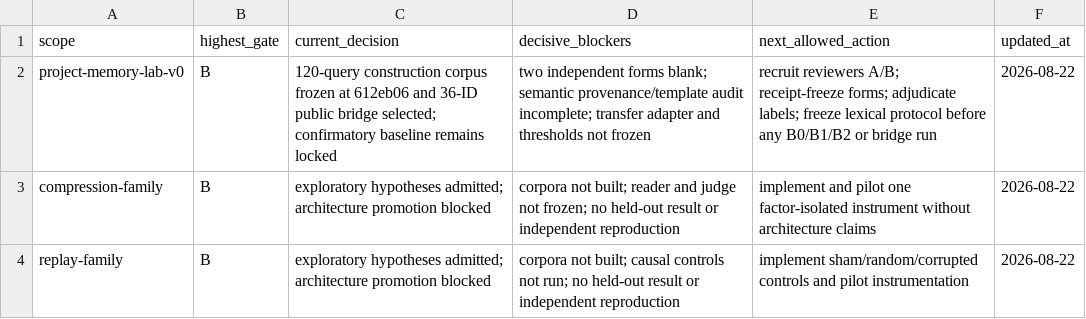
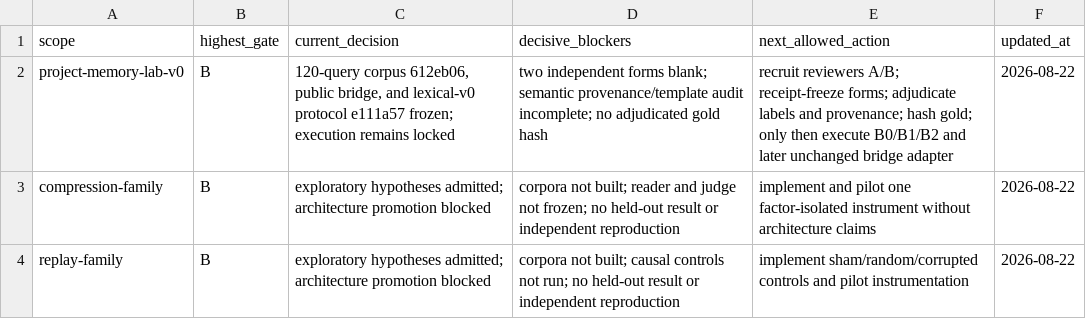
Before and after one commit to krapcys1-maker/adaptive-agent-memory-research, a CSV file: data/lab/phase-gate-status.csv, drawn as a sheet; only a part is shown.

```diff
--- a/data/lab/phase-gate-status.csv
+++ b/data/lab/phase-gate-status.csv
@@ -1,3 +1,3 @@
 scope,highest_gate,current_decision,decisive_blockers,next_allowed_action,updated_at
-project-memory-lab-v0,B,"120-query construction corpus frozen at 612eb06 and 36-ID public bridge selected; confirmatory baseline remains locked","two independent forms blank; semantic provenance/template audit incomplete; transfer adapter and thresholds not frozen","recruit reviewers A/B; receipt-freeze forms; adjudicate labels; freeze lexical protocol before any B0/B1/B2 or bridge run",2026-08-22
+project-memory-lab-v0,B,"120-query corpus 612eb06, public bridge, and lexical-v0 protocol e111a57 frozen; execution remains locked","two independent forms blank; semantic provenance/template audit incomplete; no adjudicated gold hash","recruit reviewers A/B; receipt-freeze forms; adjudicate labels and provenance; hash gold; only then execute B0/B1/B2 and later unchanged bridge adapter",2026-08-22
 compression-family,B,"exploratory hypotheses admitted; architecture promotion blocked","corpora not built; reader and judge not frozen; no held-out result or independent reproduction","implement and pilot one factor-isolated instrument without architecture claims",2026-08-22
```
Also changed, not shown: data/lab/experiment-registry.csv, 6 other files.
